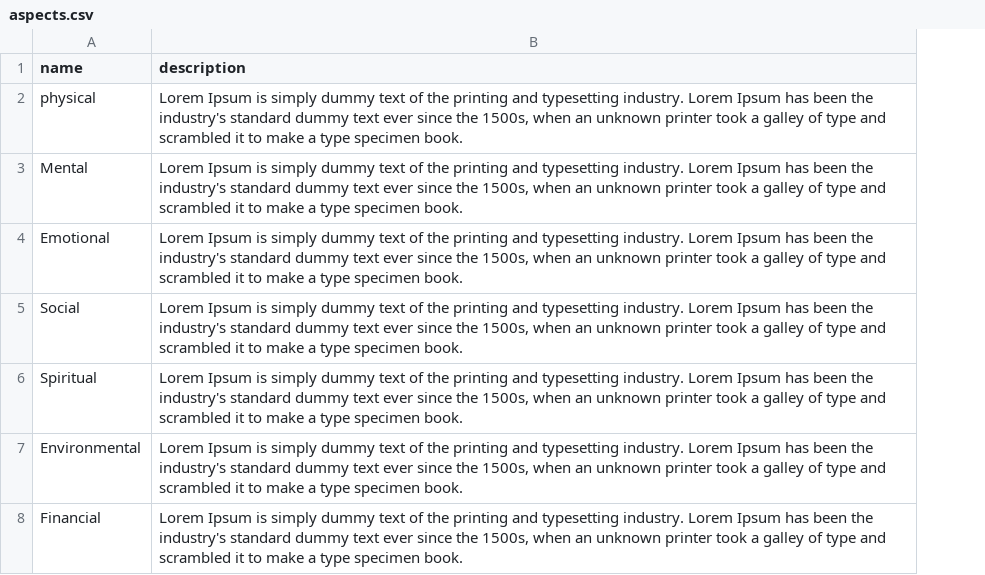
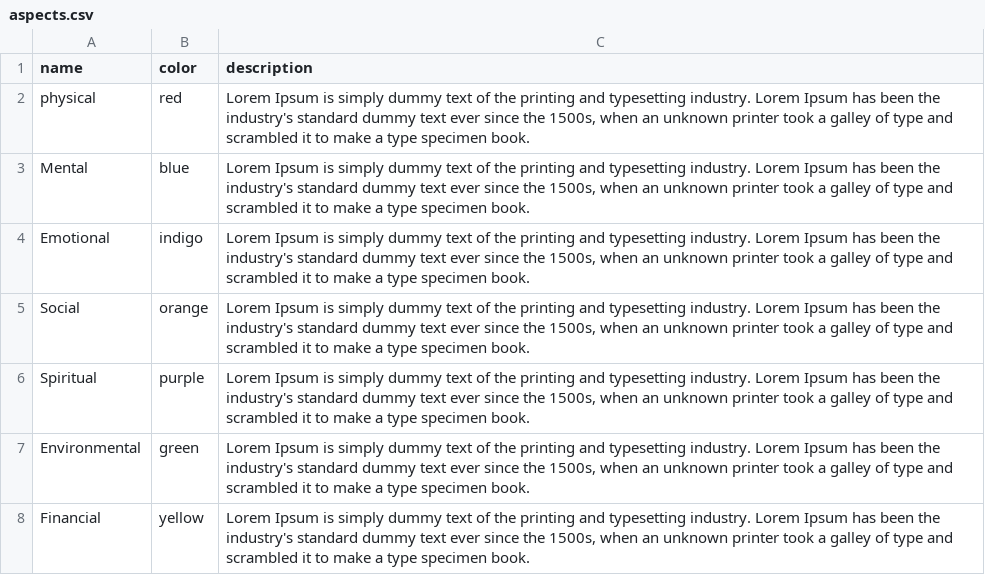
Before and after one commit to Dsinghbailey/LifeRPG, a CSV file: LifeRPG/MemberApp/migrations/data/aspects.csv, drawn as a sheet; the diff names each change by its address in the sheet, - before the commit and + after, or states it on an @@ line.

```diff
--- a/LifeRPG/MemberApp/migrations/data/aspects.csv
+++ b/LifeRPG/MemberApp/migrations/data/aspects.csv
+column B (color), rows 2-8: red | blue | indigo | orange | purple | green | yellow
```
Also changed, not shown: 4 other files.
